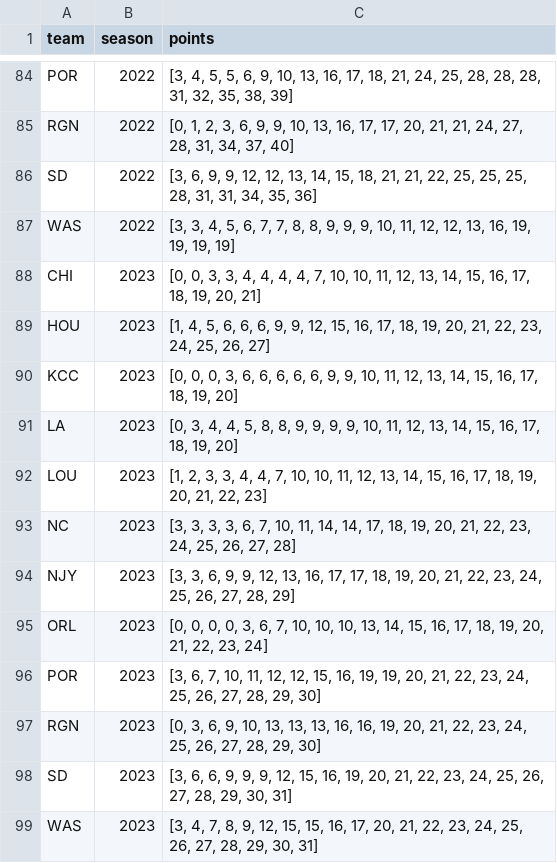
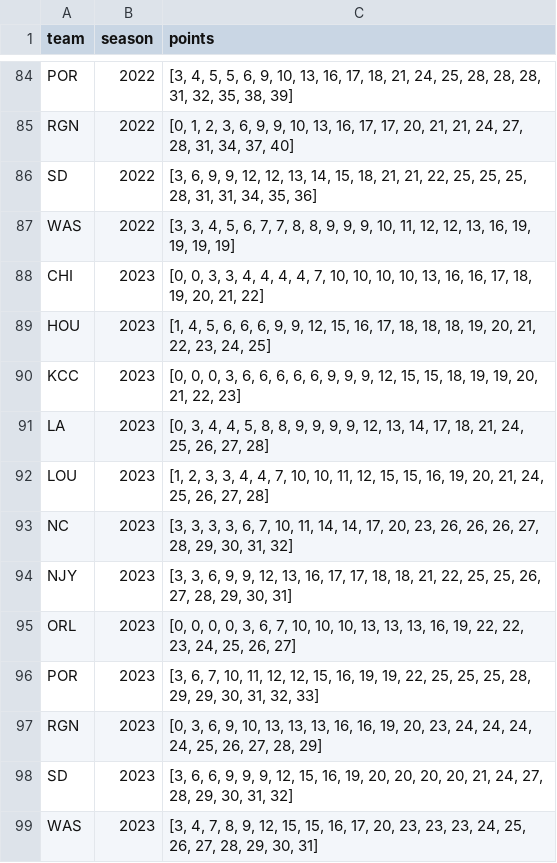
Before and after one commit to agale123/soccer-analytics, a CSV file: points-swirl/final.csv, drawn as a sheet; only a part is shown, gaps mark what is left out.

```diff
--- a/points-swirl/final.csv
+++ b/points-swirl/final.csv
@@ -87,13 +87,13 @@ SD,2022,"[3, 6, 9, 9, 12, 12, 13, 14, 15, 18, 21, 21, 22, 25, 25, 25, 28, 31, 31
 WAS,2022,"[3, 3, 4, 5, 6, 7, 7, 8, 8, 9, 9, 9, 10, 11, 12, 12, 13, 16, 19, 19, 19, 19]"
-CHI,2023,"[0, 0, 3, 3, 4, 4, 4, 4, 7, 10, 10, 11, 12, 13, 14, 15, 16, 17, 18, 19, 20, 21]"
-HOU,2023,"[1, 4, 5, 6, 6, 6, 9, 9, 12, 15, 16, 17, 18, 19, 20, 21, 22, 23, 24, 25, 26, 27]"
-KCC,2023,"[0, 0, 0, 3, 6, 6, 6, 6, 6, 9, 9, 10, 11, 12, 13, 14, 15, 16, 17, 18, 19, 20]"
-LA,2023,"[0, 3, 4, 4, 5, 8, 8, 9, 9, 9, 9, 10, 11, 12, 13, 14, 15, 16, 17, 18, 19, 20]"
-LOU,2023,"[1, 2, 3, 3, 4, 4, 7, 10, 10, 11, 12, 13, 14, 15, 16, 17, 18, 19, 20, 21, 22, 23]"
-NC,2023,"[3, 3, 3, 3, 6, 7, 10, 11, 14, 14, 17, 18, 19, 20, 21, 22, 23, 24, 25, 26, 27, 28]"
-NJY,2023,"[3, 3, 6, 9, 9, 12, 13, 16, 17, 17, 18, 19, 20, 21, 22, 23, 24, 25, 26, 27, 28, 29]"
-ORL,2023,"[0, 0, 0, 0, 3, 6, 7, 10, 10, 10, 13, 14, 15, 16, 17, 18, 19, 20, 21, 22, 23, 24]"
-POR,2023,"[3, 6, 7, 10, 11, 12, 12, 15, 16, 19, 19, 20, 21, 22, 23, 24, 25, 26, 27, 28, 29, 30]"
-RGN,2023,"[0, 3, 6, 9, 10, 13, 13, 13, 16, 16, 19, 20, 21, 22, 23, 24, 25, 26, 27, 28, 29, 30]"
-SD,2023,"[3, 6, 6, 9, 9, 9, 12, 15, 16, 19, 20, 21, 22, 23, 24, 25, 26, 27, 28, 29, 30, 31]"
-WAS,2023,"[3, 4, 7, 8, 9, 12, 15, 15, 16, 17, 20, 21, 22, 23, 24, 25, 26, 27, 28, 29, 30, 31]"
+CHI,2023,"[0, 0, 3, 3, 4, 4, 4, 4, 7, 10, 10, 10, 10, 13, 16, 16, 17, 18, 19, 20, 21, 22]"
+HOU,2023,"[1, 4, 5, 6, 6, 6, 9, 9, 12, 15, 16, 17, 18, 18, 18, 19, 20, 21, 22, 23, 24, 25]"
+KCC,2023,"[0, 0, 0, 3, 6, 6, 6, 6, 6, 9, 9, 9, 12, 15, 15, 18, 19, 19, 20, 21, 22, 23]"
+LA,2023,"[0, 3, 4, 4, 5, 8, 8, 9, 9, 9, 9, 12, 13, 14, 17, 18, 21, 24, 25, 26, 27, 28]"
+LOU,2023,"[1, 2, 3, 3, 4, 4, 7, 10, 10, 11, 12, 15, 15, 16, 19, 20, 21, 24, 25, 26, 27, 28]"
+NC,2023,"[3, 3, 3, 3, 6, 7, 10, 11, 14, 14, 17, 20, 23, 26, 26, 26, 27, 28, 29, 30, 31, 32]"
+NJY,2023,"[3, 3, 6, 9, 9, 12, 13, 16, 17, 17, 18, 18, 21, 22, 25, 25, 26, 27, 28, 29, 30, 31]"
+ORL,2023,"[0, 0, 0, 0, 3, 6, 7, 10, 10, 10, 13, 13, 13, 16, 19, 22, 22, 23, 24, 25, 26, 27]"
+POR,2023,"[3, 6, 7, 10, 11, 12, 12, 15, 16, 19, 19, 22, 25, 25, 25, 28, 29, 29, 30, 31, 32, 33]"
+RGN,2023,"[0, 3, 6, 9, 10, 13, 13, 13, 16, 16, 19, 20, 23, 24, 24, 24, 24, 25, 26, 27, 28, 29]"
+SD,2023,"[3, 6, 6, 9, 9, 9, 12, 15, 16, 19, 20, 20, 20, 20, 21, 24, 27, 28, 29, 30, 31, 32]"
+WAS,2023,"[3, 4, 7, 8, 9, 12, 15, 15, 16, 17, 20, 23, 23, 23, 24, 25, 26, 27, 28, 29, 30, 31]"
```
Also changed, not shown: playoff-possibilities/table.csv, season-quilt/data/2023_schedule.csv, 37 other files.
